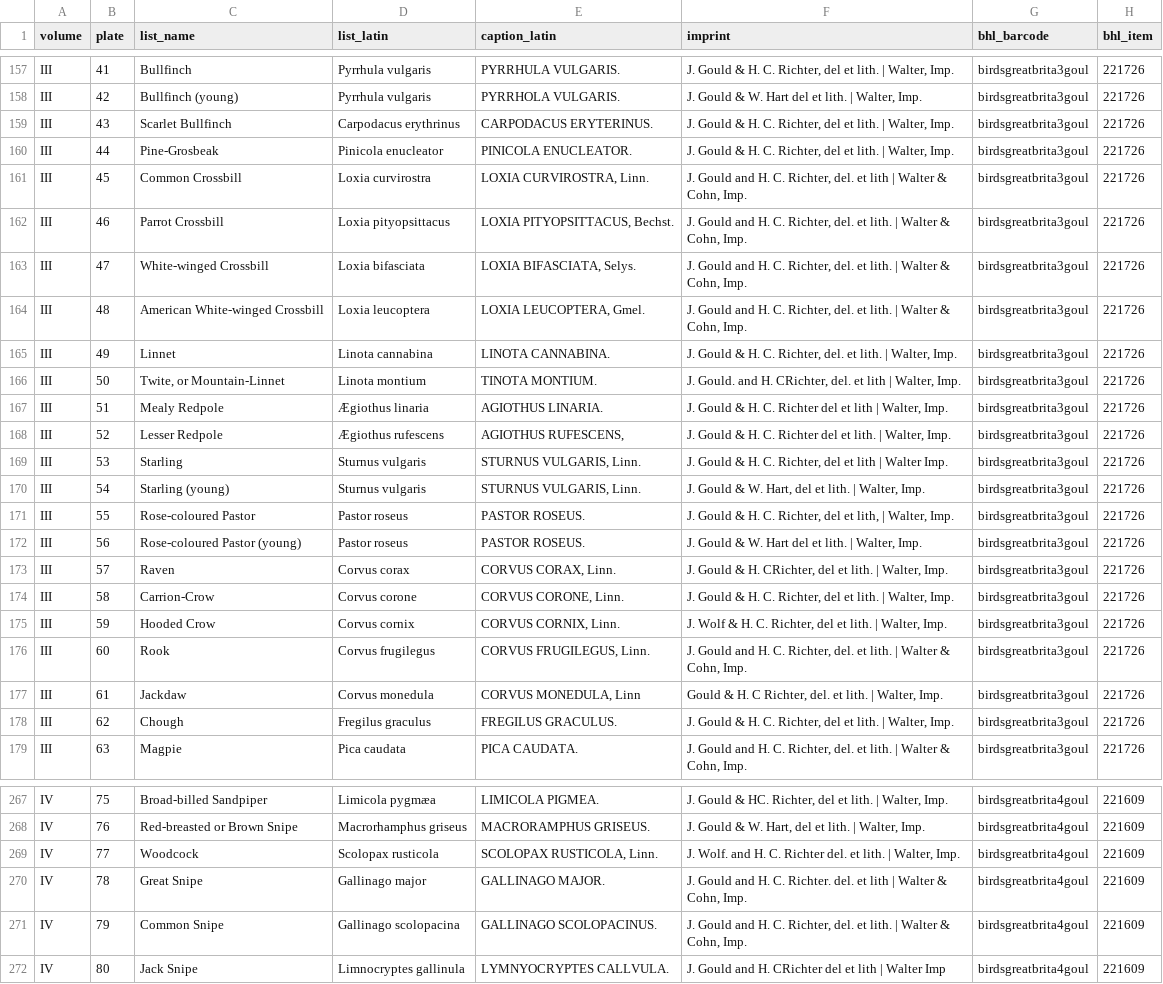
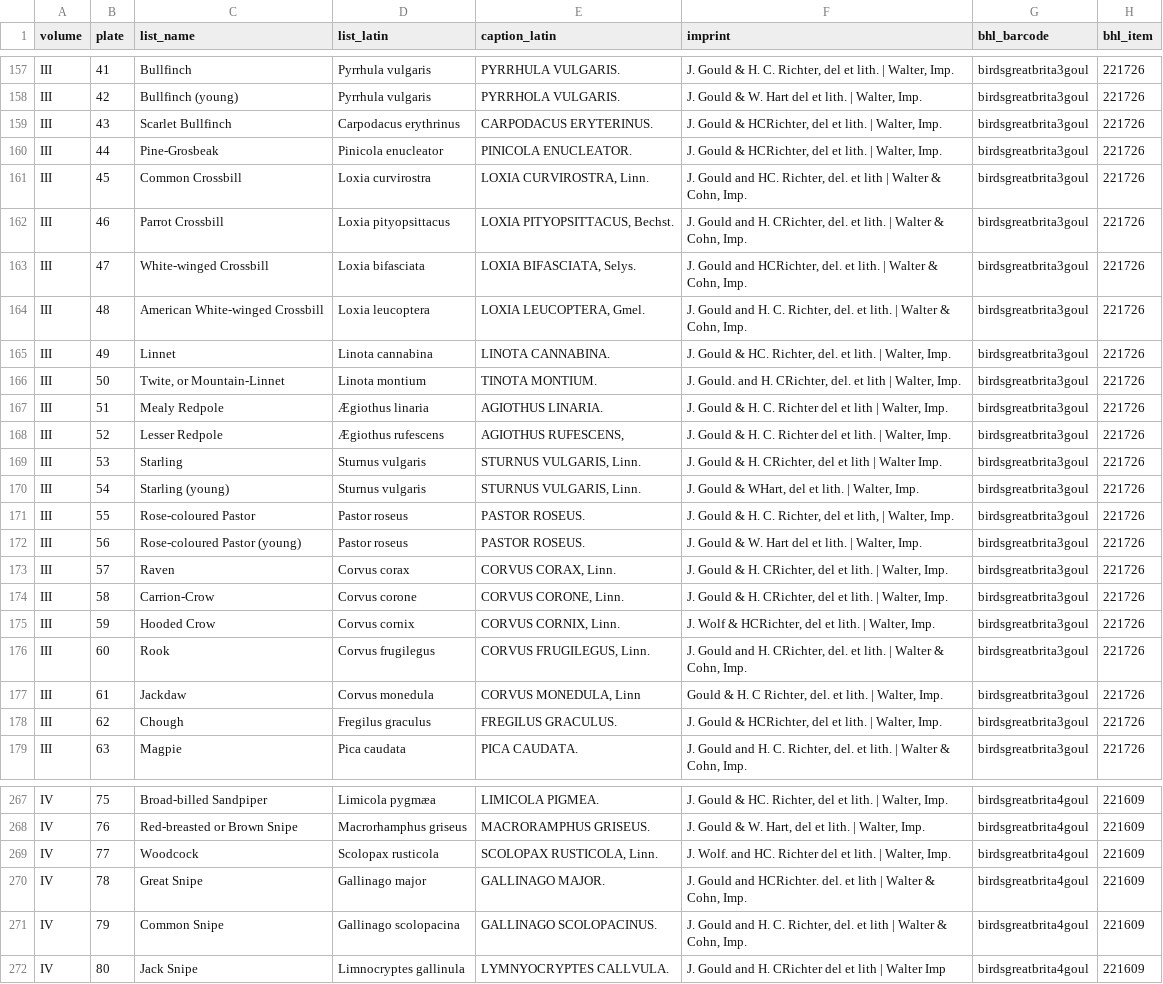
Before and after one commit to wr/historical-bird-plates, a CSV file: gould-britain/plates.csv, drawn as a sheet; only a part is shown, gaps mark what is left out; the diff covers the shown part only; the diff names each change by its address in the sheet, - before the commit and + after, or states it on an @@ line.

```diff
--- a/gould-britain/plates.csv
+++ b/gould-britain/plates.csv
-F159:F160 (imprint): …Gould & H. C. Richter, del et…
+F159:F160 (imprint): …Gould & HCRichter, del et…
-F161 (imprint): …Gould and H. C. Richter, del.…
+F161 (imprint): …Gould and HC. Richter, del.…
-F162 (imprint): …and H. C. Richter, del. et…
+F162 (imprint): …and H. CRichter, del. et…
-F163 (imprint): …Gould and H. C. Richter, del. et…
+F163 (imprint): …Gould and HCRichter, del. et…
-F165 (imprint): …Gould & H. C. Richter, del.…
+F165 (imprint): …Gould & HC. Richter, del.…
-F169 (imprint): …& H. C. Richter, del et…
+F169 (imprint): …& H. CRichter, del et…
-F170 (imprint): …Gould & W. Hart, del et…
+F170 (imprint): …Gould & WHart, del et…
-F174 (imprint): …& H. C. Richter, del et…
+F174 (imprint): …& H. CRichter, del et…
-F175 (imprint): …Wolf & H. C. Richter, del et…
+F175 (imprint): …Wolf & HCRichter, del et…
-F176 (imprint): …and H. C. Richter, del. et…
+F176 (imprint): …and H. CRichter, del. et…
-F178 (imprint): …Gould & H. C. Richter, del et…
+F178 (imprint): …Gould & HCRichter, del et…
-F269 (imprint): …Wolf. and H. C. Richter del. et lith.…
+F269 (imprint): …Wolf. and HC. Richter del et lith.…
-F270 (imprint): …Gould and H. C. Richter. del. et…
+F270 (imprint): …Gould and HCRichter. del. et…
-F271 (imprint): …del. et lith. | Walter…
+F271 (imprint): …del. et lith | Walter…
```
Also changed, not shown: 92 edited cells elsewhere in this file, gould-britain/credits.csv, 3 other files.
